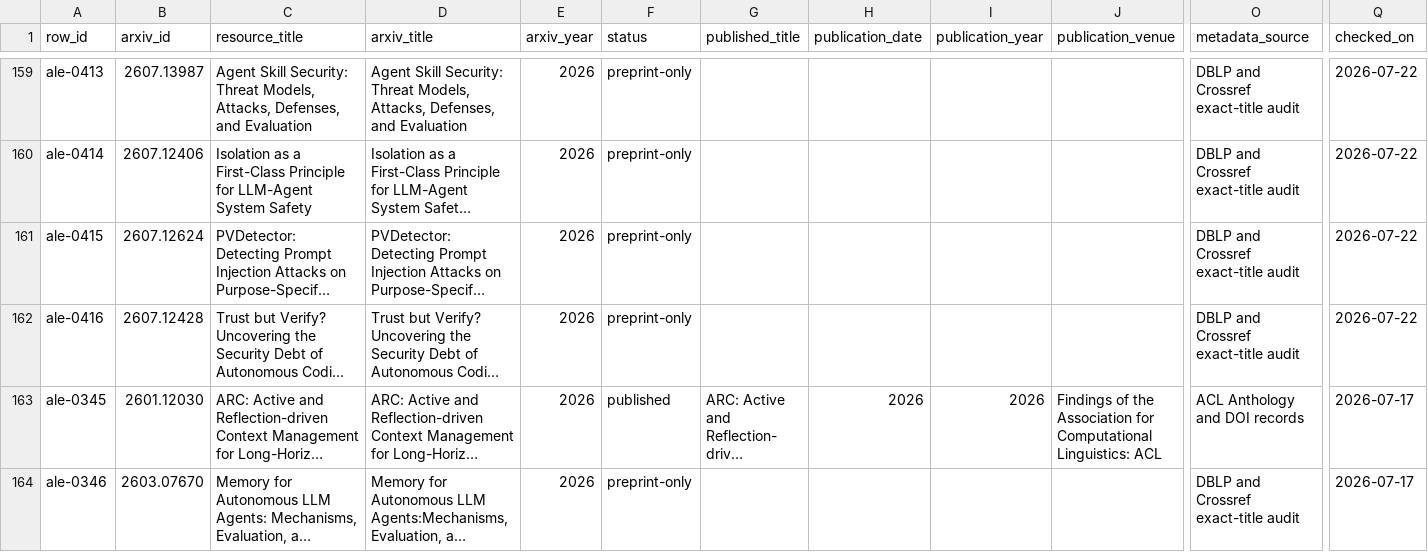
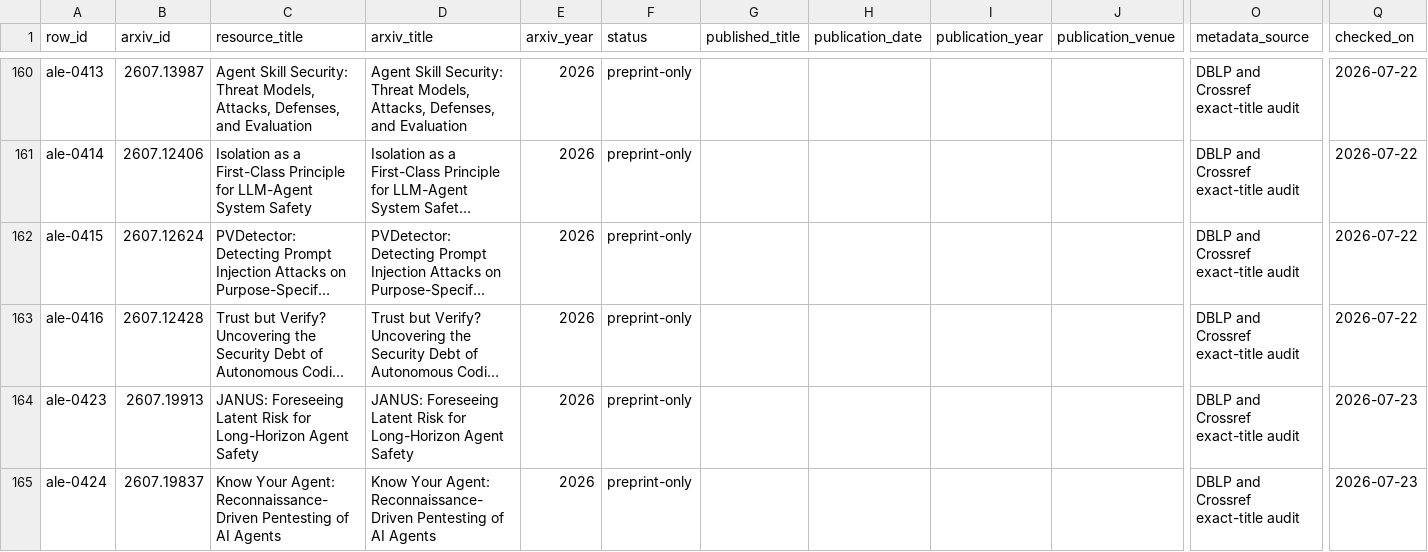
Before and after one commit to ChaoYue0307/awesome-loop-engineering, a CSV file: data/arxiv_publication_audit.csv, drawn as a sheet; only a part is shown, gaps mark what is left out; the shorter side is filled out with more unchanged rows; long unchanged cells end in …; rows hold the shown columns only; the diff covers the shown part only; the diff names each change by its address in the sheet, - before the commit and + after, or states it on an @@ line.

Commit message:
Add 9 verified Jul 22-23 resources and roll stats to 680
Adds the Jul 22-23 wave: knowledge-centric self-improvement, PRO-LONG programmatic memory (ARC-AGI-3), and three agent-loop-security papers (JANUS guard-in-the-loop, Know Your Agent reconnaissance pentesting, the Chronos temporal-persistence taxonomy); Stefan Jansen's 60-plus-source coding-agent reading list; a verification-loop first-look; and two strong tools (engram memory 5.6k, Agent Orchestrator 8.5k). Rejected a below-bar 89-star Looper (also a name collision) and a thin vendor SEO post on fleet runtime.

Every arXiv title verified against its abs page; publication decisions resolved for all five; tools star-checked. Rolls 671 to 680 across every surface (badges, copy, translations, launch posts, distribution guide, design QA, dataset docs) and re-renders the social card as social-preview-680-v10.png with the versioned share page. Source audit 680/680 reachable after clearing five transient URLError failures confirmed live by direct fetch.

```diff
--- a/data/arxiv_publication_audit.csv
+++ b/data/arxiv_publication_audit.csv
+row 164: ale-0423 | 2607.19913 | JANUS: Foreseeing Latent Risk for Long-Horizon Agent Safety | JANUS: Foreseeing Latent Risk for Long-Horizon Agent Safety | 2026 | preprint-only |  |  |  |  | DBLP and Crossref exact-title audit | 2026-07-23
+row 165: ale-0424 | 2607.19837 | Know Your Agent: Reconnaissance-Driven Pentesting of AI Agents | Know Your Agent: Reconnaissance-Driven Pentesting of AI Agents | 2026 | preprint-only |  |  |  |  | DBLP and Crossref exact-title audit | 2026-07-23
```
Also changed, not shown: 3 added rows elsewhere in this file, 25 other files.
